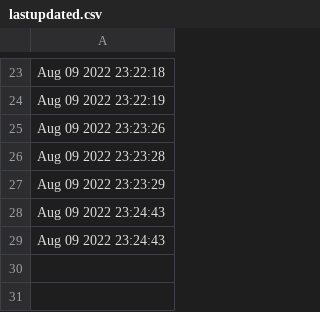
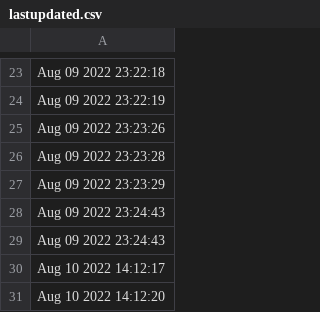
Before and after one commit to bvaibhawk/mah, a CSV file: lastupdated.csv, drawn as a sheet; only a part is shown, gaps mark what is left out.

```diff
--- a/lastupdated.csv
+++ b/lastupdated.csv
@@ -29 +29,3 @@ Aug 09 2022 23:24:43
 Aug 09 2022 23:24:43
+Aug 10 2022 14:12:17
+Aug 10 2022 14:12:20
```
Also changed, not shown: 3 other files.
